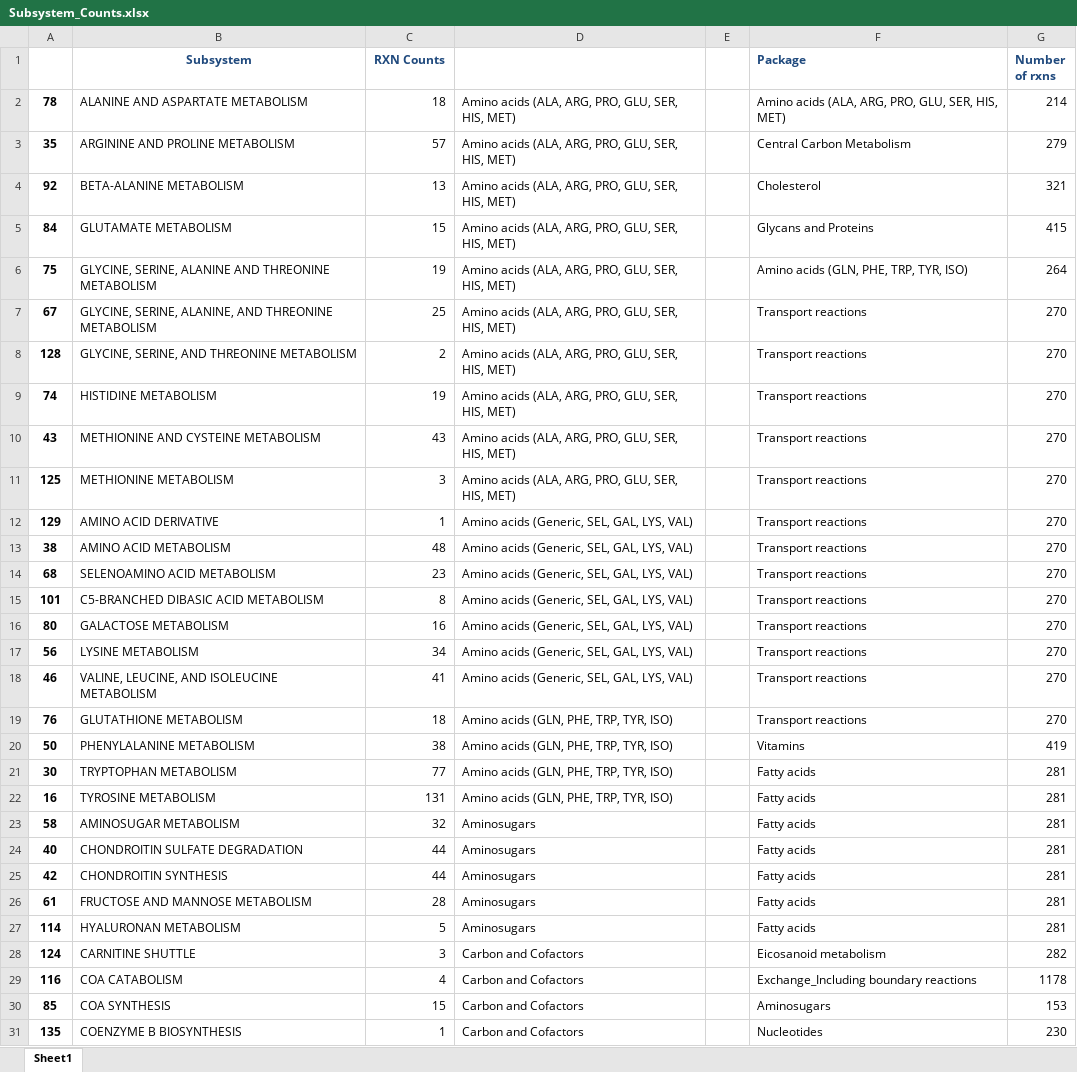
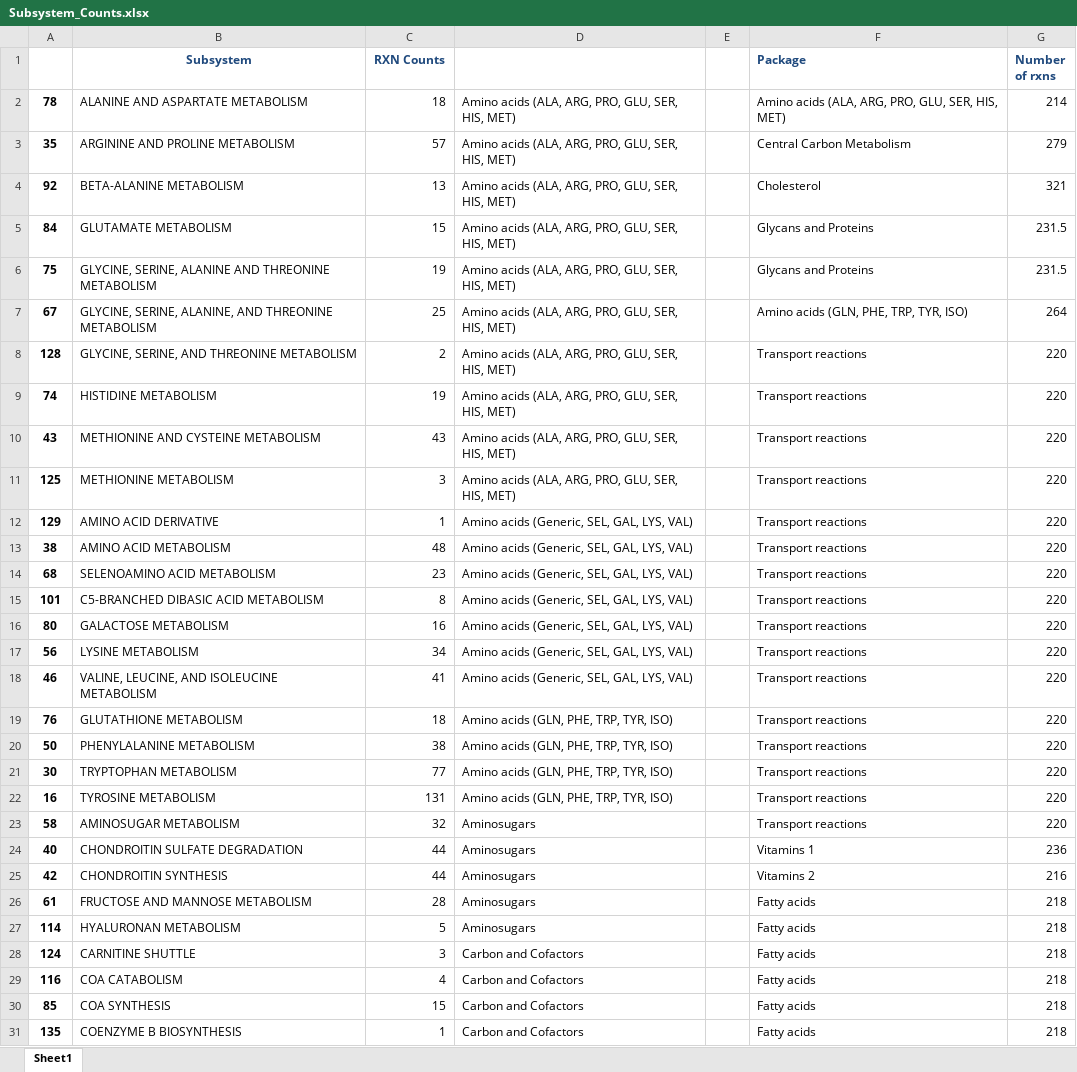
Before and after one commit to LewisLabUCSD/iCHO3K, an Excel workbook: Notebooks/Subsystem_Counts.xlsx, sheet Sheet1, drawn as a sheet; only a part is shown; values as stored, in another font and other column widths than the file's, no borders; conditional formats not drawn; the diff covers the shown part only; the diff names each change by its address in the sheet, - before the commit and + after, or states it on an @@ line.

```diff
--- a/Notebooks/Subsystem_Counts.xlsx (sheet Sheet1)
+++ b/Notebooks/Subsystem_Counts.xlsx (sheet Sheet1)
-G5 (Number of rxns): 415
+G5 (Number of rxns): 231.5
-F6 (Package): Amino acids (GLN, PHE, TRP, TYR, ISO)
+F6 (Package): Glycans and Proteins
-G6 (Number of rxns): 264
+G6 (Number of rxns): 231.5
-F7 (Package): Transport reactions
+F7 (Package): Amino acids (GLN, PHE, TRP, TYR, ISO)
-G7 (Number of rxns): 270
+G7 (Number of rxns): 264
-G8:G19 (Number of rxns): 270
+G8:G19 (Number of rxns): 220
-F20 (Package): Vitamins
+F20 (Package): Transport reactions
-G20 (Number of rxns): 419
+G20 (Number of rxns): 220
-F21:F23 (Package): Fatty acids
+F21:F23 (Package): Transport reactions
-G21:G23 (Number of rxns): 281
+G21:G23 (Number of rxns): 220
-F24 (Package): Fatty acids
+F24 (Package): Vitamins 1
-G24 (Number of rxns): 281
+G24 (Number of rxns): 236
-F25 (Package): Fatty acids
+F25 (Package): Vitamins 2
-G25 (Number of rxns): 281
+G25 (Number of rxns): 216
-G26:G27 (Number of rxns): 281
+G26:G27 (Number of rxns): 218
-F28 (Package): Eicosanoid metabolism
+F28 (Package): Fatty acids
-G28 (Number of rxns): 282
+G28 (Number of rxns): 218
-F29 (Package): Exchange_Including boundary reactions
+F29 (Package): Fatty acids
-G29 (Number of rxns): 1178
+G29 (Number of rxns): 218
-F30 (Package): Aminosugars
+F30 (Package): Fatty acids
-G30 (Number of rxns): 153
+G30 (Number of rxns): 218
-F31 (Package): Nucleotides
+F31 (Package): Fatty acids
-G31 (Number of rxns): 230
+G31 (Number of rxns): 218
```
Also changed, not shown: 63 edited cells elsewhere in this sheet, 1 other file.
